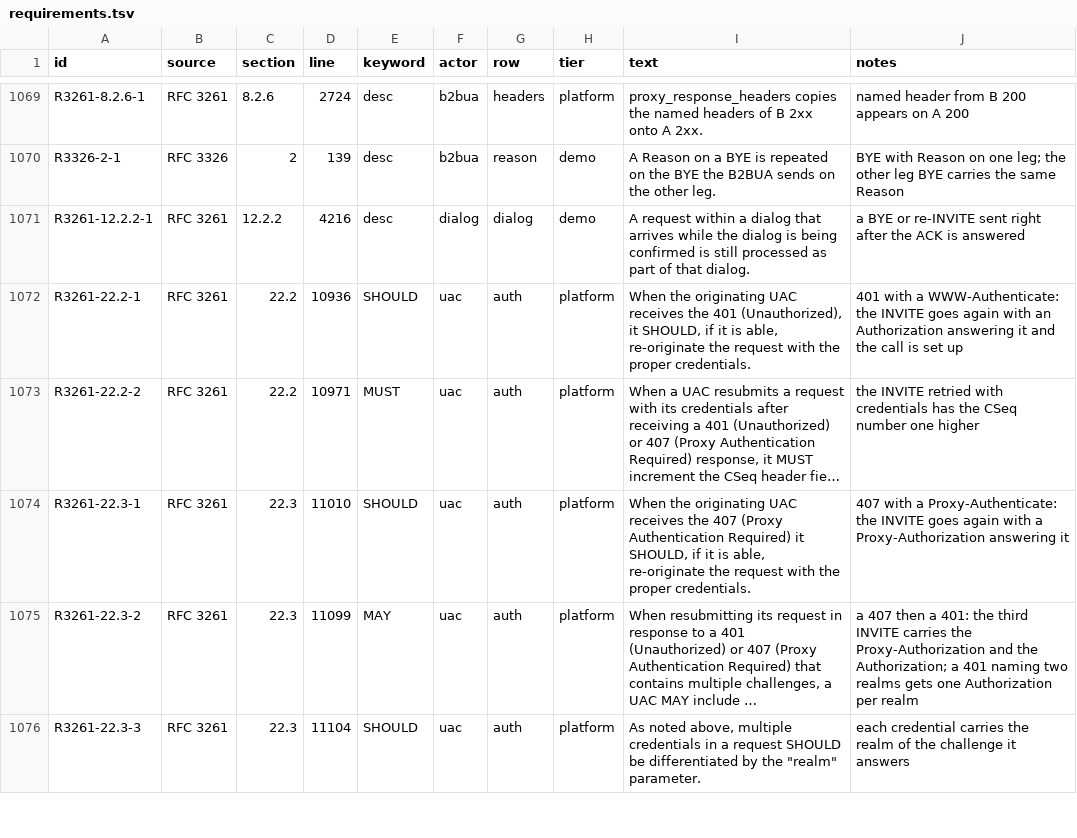
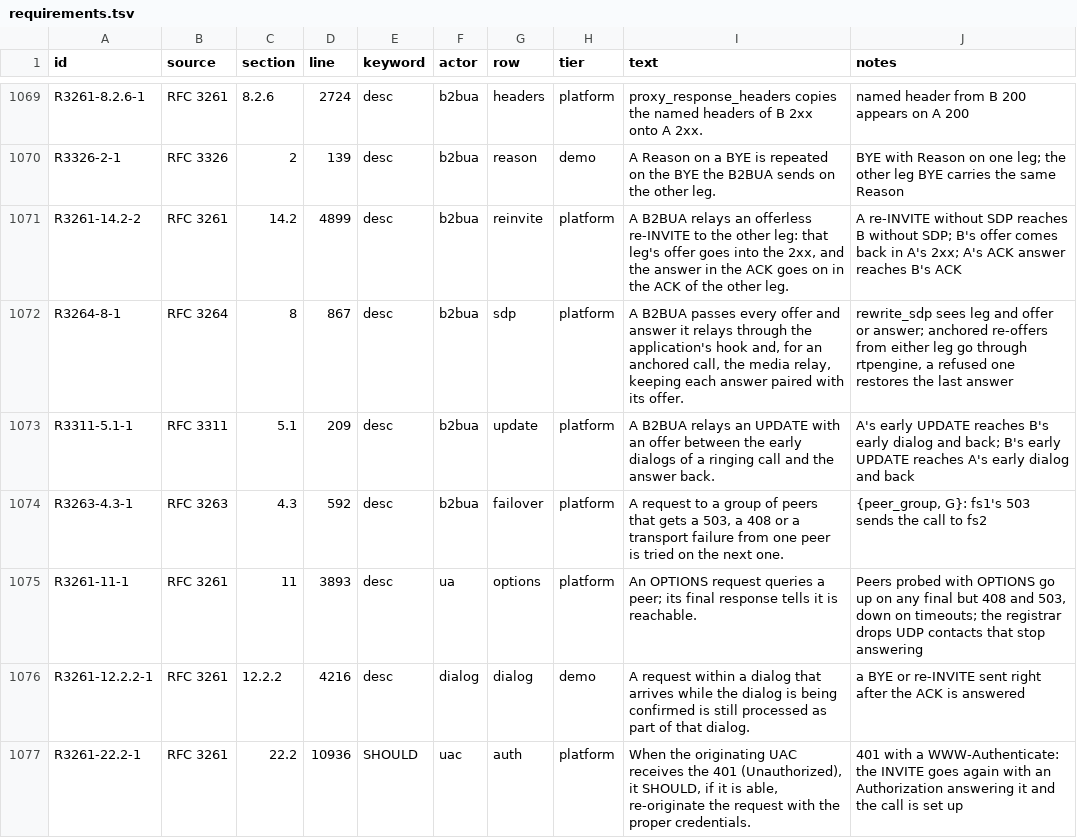
Before and after one commit to benoitc/chappe, a TSV file: apps/chappe_sip/docs/compliance/requirements.tsv, drawn as a sheet; only a part is shown, gaps mark what is left out; the shorter side is filled out with more unchanged rows; long unchanged cells end in ….

Commit message:
anchor b2bua media and relay every re-offer, offerless re-invite and early update
An offerless re-INVITE used to be answered by its own leg with a stale SDP,
and the ACK answer was dropped; the dialog fsm now has a manual ACK for its
re-INVITEs so the relay can carry both. A refused anchored re-offer gives
rtpengine the last good answer back, else the next offer hits glare.

```diff
--- a/apps/chappe_sip/docs/compliance/requirements.tsv
+++ b/apps/chappe_sip/docs/compliance/requirements.tsv
@@ -1070,2 +1070,7 @@ R3261-8.2.6-1	RFC 3261	8.2.6	2724	desc	b2bua	headers	platform	proxy_response_hea
 R3326-2-1	RFC 3326	2	139	desc	b2bua	reason	demo	A Reason on a BYE is repeated on the BYE the B2BUA sends on the other leg.	BYE with Reason on one leg; the other leg BYE carries the same Reason
+R3261-14.2-2	RFC 3261	14.2	4899	desc	b2bua	reinvite	platform	A B2BUA relays an offerless re-INVITE to the other leg: that leg's offer goes into the 2xx, and the answer in the ACK goes on in the ACK of the other leg.	A re-INVITE without SDP reaches B without SDP; B's offer comes back in A's 2xx; A's ACK answer reaches B's ACK
+R3264-8-1	RFC 3264	8	867	desc	b2bua	sdp	platform	A B2BUA passes every offer and answer it relays through the application's hook and, for an anchored call, the media relay, keeping each answer paired with its offer.	rewrite_sdp sees leg and offer or answer; anchored re-offers from either leg go through rtpengine, a refused one restores the last answer
+R3311-5.1-1	RFC 3311	5.1	209	desc	b2bua	update	platform	A B2BUA relays an UPDATE with an offer between the early dialogs of a ringing call and the answer back.	A's early UPDATE reaches B's early dialog and back; B's early UPDATE reaches A's early dialog and back
+R3263-4.3-1	RFC 3263	4.3	592	desc	b2bua	failover	platform	A request to a group of peers that gets a 503, a 408 or a transport failure from one peer is tried on the next one.	{peer_group, G}: fs1's 503 sends the call to fs2
+R3261-11-1	RFC 3261	11	3893	desc	ua	options	platform	An OPTIONS request queries a peer; its final response tells it is reachable.	Peers probed with OPTIONS go up on any final but 408 and 503, down on timeouts; the registrar drops UDP contacts that stop answering
 R3261-12.2.2-1	RFC 3261	12.2.2	4216	desc	dialog	dialog	demo	A request within a dialog that arrives while the dialog is being confirmed is still processed as part of that dialog.	a BYE or re-INVITE sent right after the ACK is answered
```
Also changed, not shown: 16 other files.
